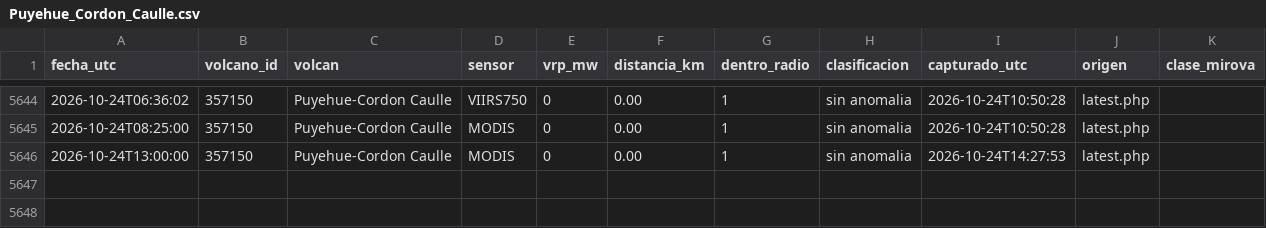
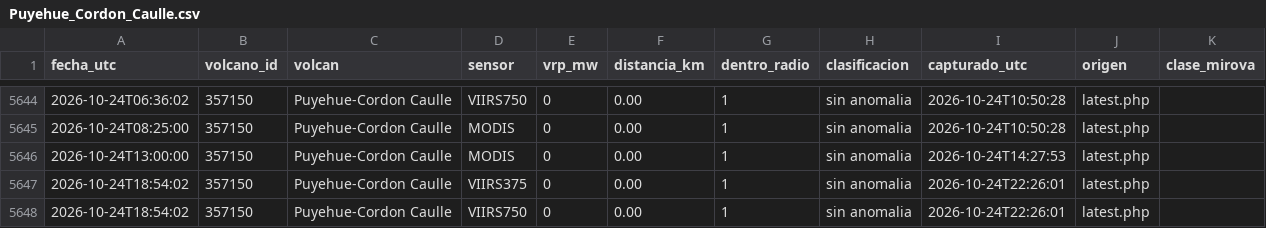
Before and after one commit to ProfeSergioM/ProfeSergioM.github.io, a CSV file: mirova/datos/Puyehue_Cordon_Caulle.csv, drawn as a sheet; only a part is shown, gaps mark what is left out.

```diff
--- a/mirova/datos/Puyehue_Cordon_Caulle.csv
+++ b/mirova/datos/Puyehue_Cordon_Caulle.csv
@@ -5646 +5646,3 @@ fecha_utc,volcano_id,volcan,sensor,vrp_mw,distancia_km,dentro_radio,clasificacio
 2026-10-24T13:00:00,357150,Puyehue-Cordon Caulle,MODIS,0,0.00,1,sin anomalia,2026-10-24T14:27:53,latest.php,
+2026-10-24T18:54:02,357150,Puyehue-Cordon Caulle,VIIRS375,0,0.00,1,sin anomalia,2026-10-24T22:26:01,latest.php,
+2026-10-24T18:54:02,357150,Puyehue-Cordon Caulle,VIIRS750,0,0.00,1,sin anomalia,2026-10-24T22:26:01,latest.php,
```
Also changed, not shown: mirova/datos/Lastarria.csv, mirova/datos/Nevados_de_Chillan.csv, 21 other files.
